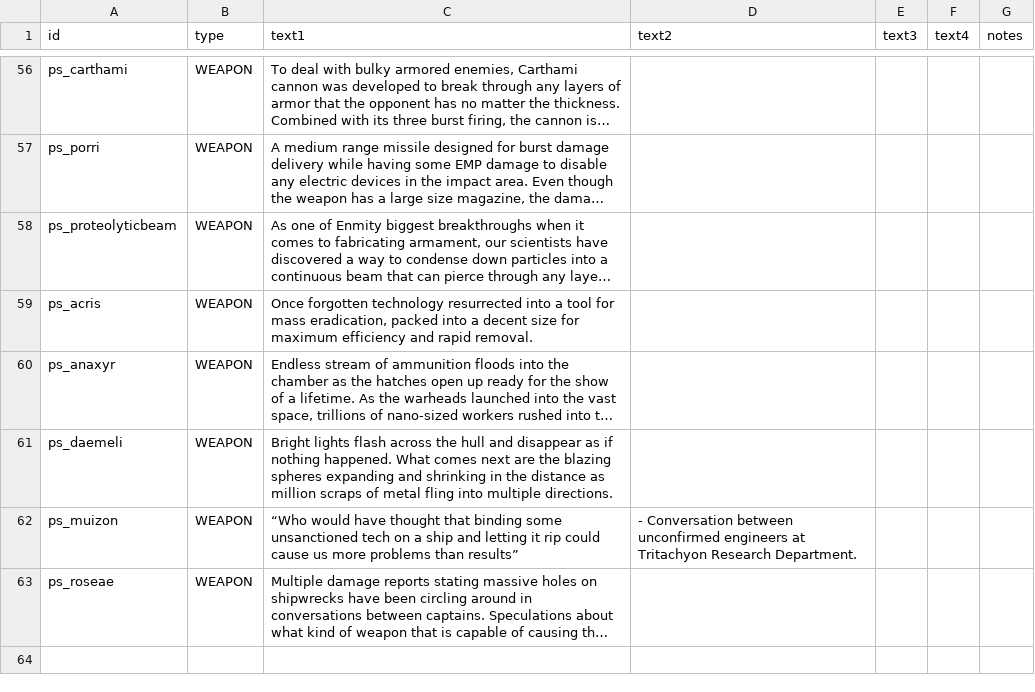
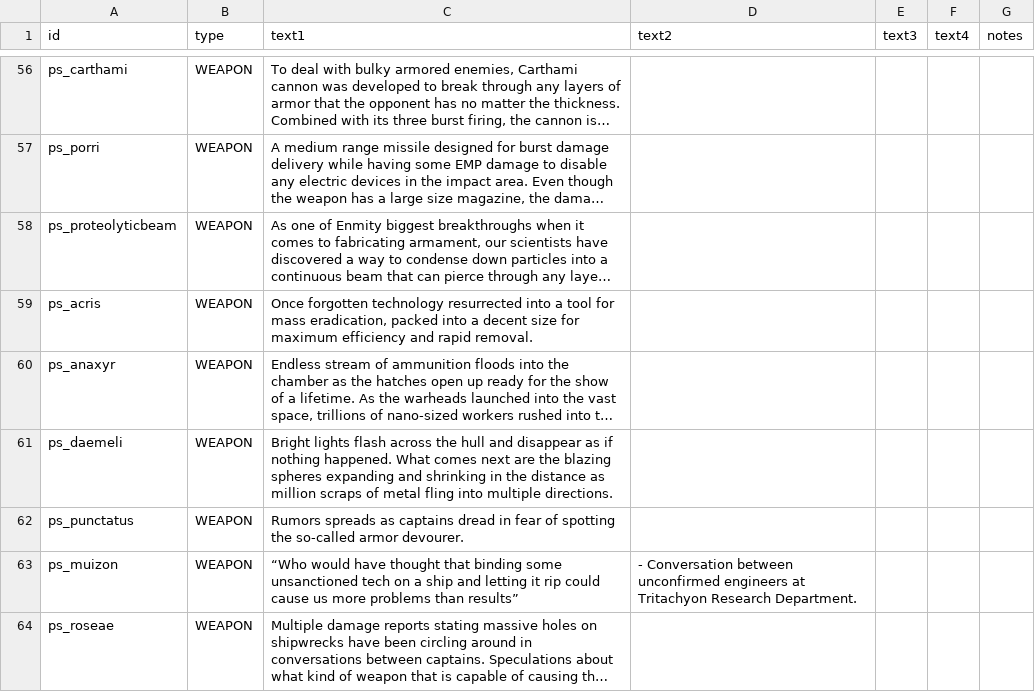
Before and after one commit to CosmicFishi/Project-Solace, a CSV file: data/strings/descriptions.csv, drawn as a sheet; only a part is shown, gaps mark what is left out; the shorter side is filled out with more unchanged rows; long unchanged cells end in …; the diff names each change by its address in the sheet, - before the commit and + after, or states it on an @@ line.

```diff
--- a/data/strings/descriptions.csv
+++ b/data/strings/descriptions.csv
+row 62: ps_punctatus | WEAPON | Rumors spreads as captains dread in fear of spotting the so-called armor devourer.
```
Also changed, not shown: data/trails/trail_data.csv, data/weapons/weapon_data.csv, 10 other files.
